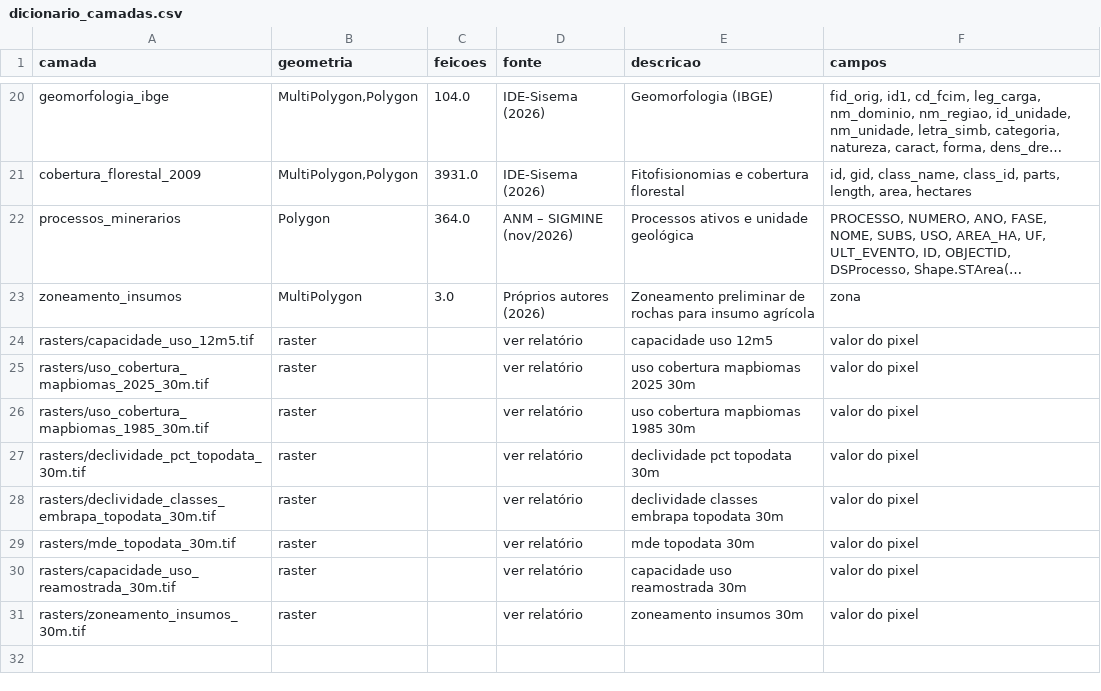
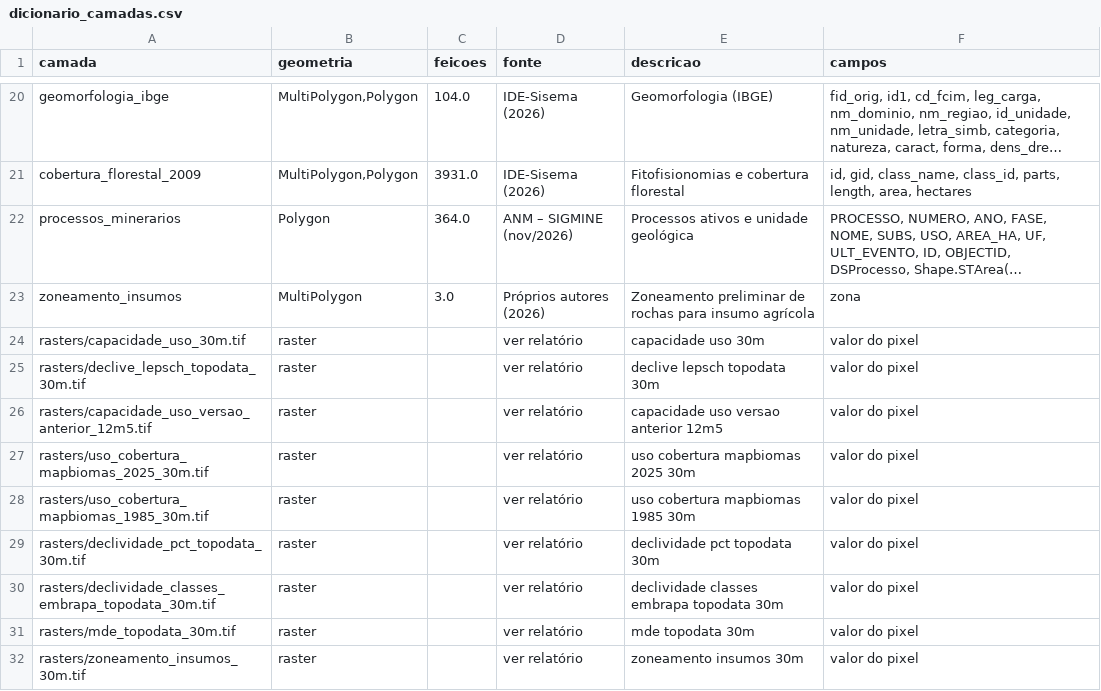
Before and after one commit to antoverps/webgis-araguari, a CSV file: dicionario_camadas.csv, drawn as a sheet; only a part is shown, gaps mark what is left out; long unchanged cells end in …; removed rows and columns are numbered as before the commit, all else as after; the diff names each change by its address in the sheet, - before the commit and + after, or states it on an @@ line.

```diff
--- a/dicionario_camadas.csv
+++ b/dicionario_camadas.csv
-A24 (camada): rasters/capacidade_uso_12m5.tif
+A24 (camada): rasters/capacidade_uso_30m.tif
-E24 (descricao): capacidade uso 12m5
+E24 (descricao): capacidade uso 30m
+row 25: rasters/declive_lepsch_topodata_30m.tif | raster |  | ver relatório | declive lepsch topodata 30m | valor do pixel
+row 26: rasters/capacidade_uso_versao_anterior_12m5.tif | raster |  | ver relatório | capacidade uso versao anterior 12m5 | valor do pixel
-row 30: rasters/capacidade_uso_reamostrada_30m.tif | raster |  | ver relatório | capacidade uso reamostrada 30m | valor do pixel
```
Also changed, not shown: 5 other files.
